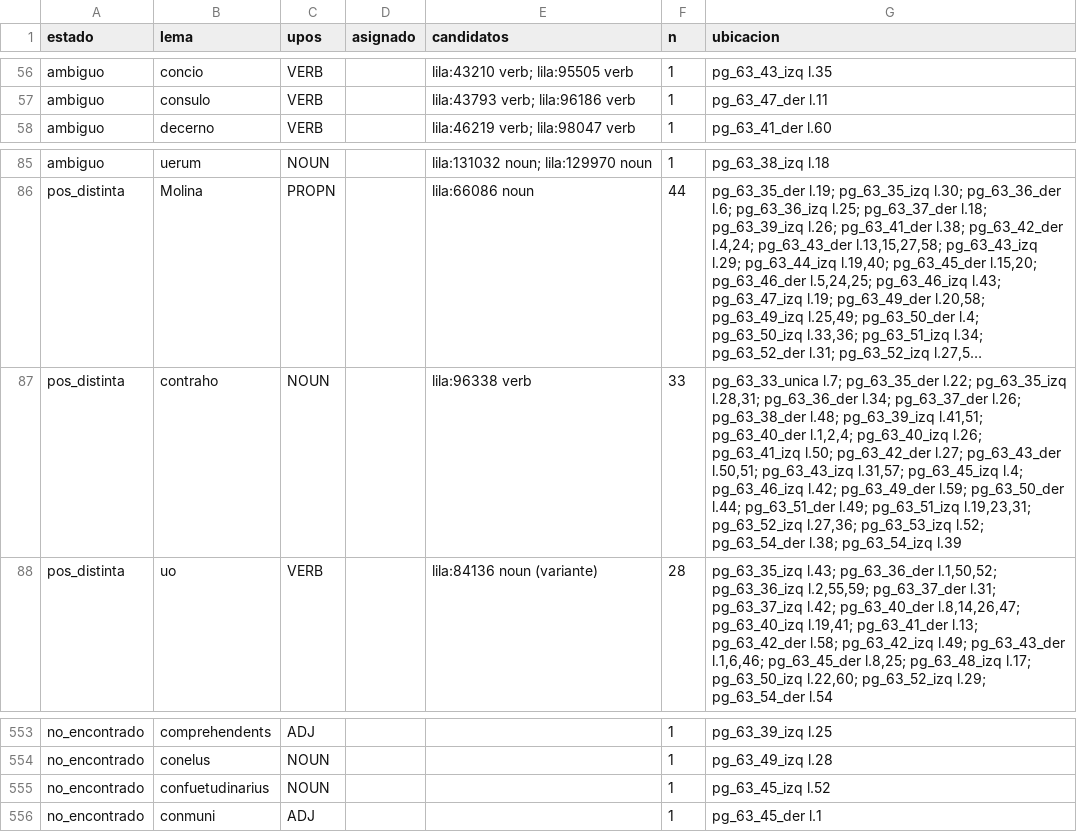
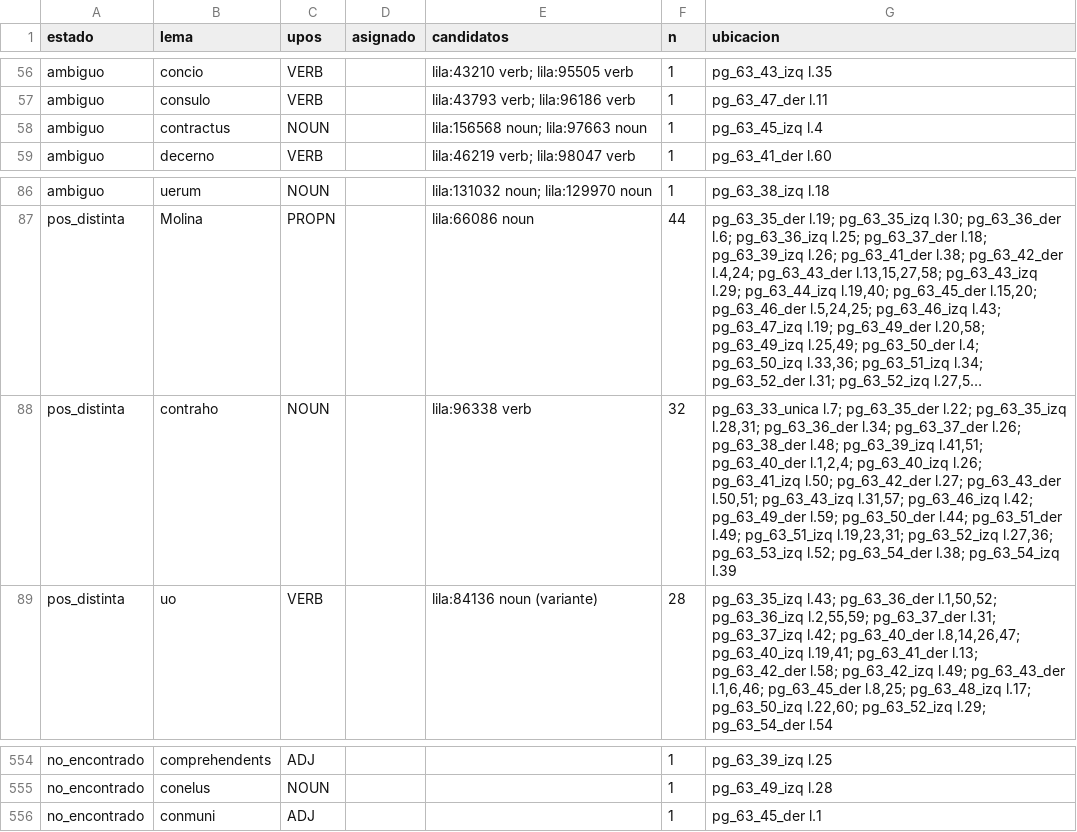
Before and after one commit to afvial/onate, a TSV file: lila/pendientes.tsv, drawn as a sheet; only a part is shown, gaps mark what is left out; long unchanged cells end in …; removed rows and columns are numbered as before the commit, all else as after; the diff names each change by its address in the sheet, - before the commit and + after, or states it on an @@ line.

```diff
--- a/lila/pendientes.tsv
+++ b/lila/pendientes.tsv
+row 58: ambiguo | contractus | NOUN |  | lila:156568 noun; lila:97663 noun | 1 | pg_63_45_izq l.4
-F88 (n): 33
+F88 (n): 32
-G88 (ubicacion): …pg_63_43_izq l.31,57; pg_63_45_izq l.4; pg_63_46_izq l.42;…
+G88 (ubicacion): …pg_63_43_izq l.31,57; pg_63_46_izq l.42;…
-row 555: no_encontrado | confuetudinarius | NOUN |  |  | 1 | pg_63_45_izq l.52
```
Also changed, not shown: lila/paginas/pg_63_45_izq.tsv, 14 other files.
